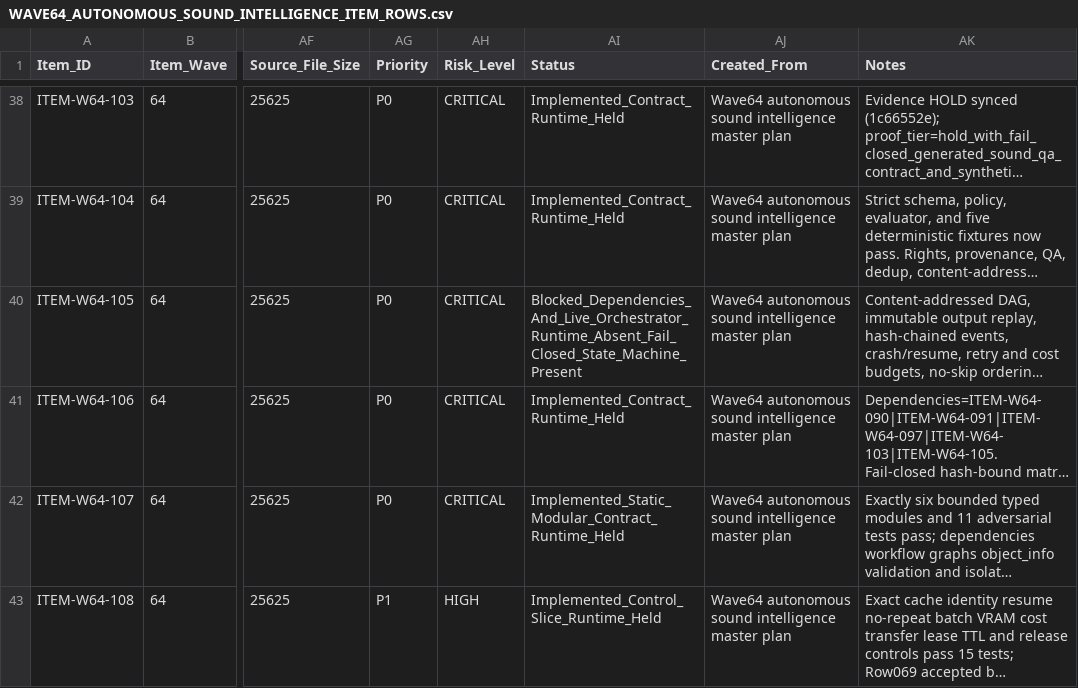
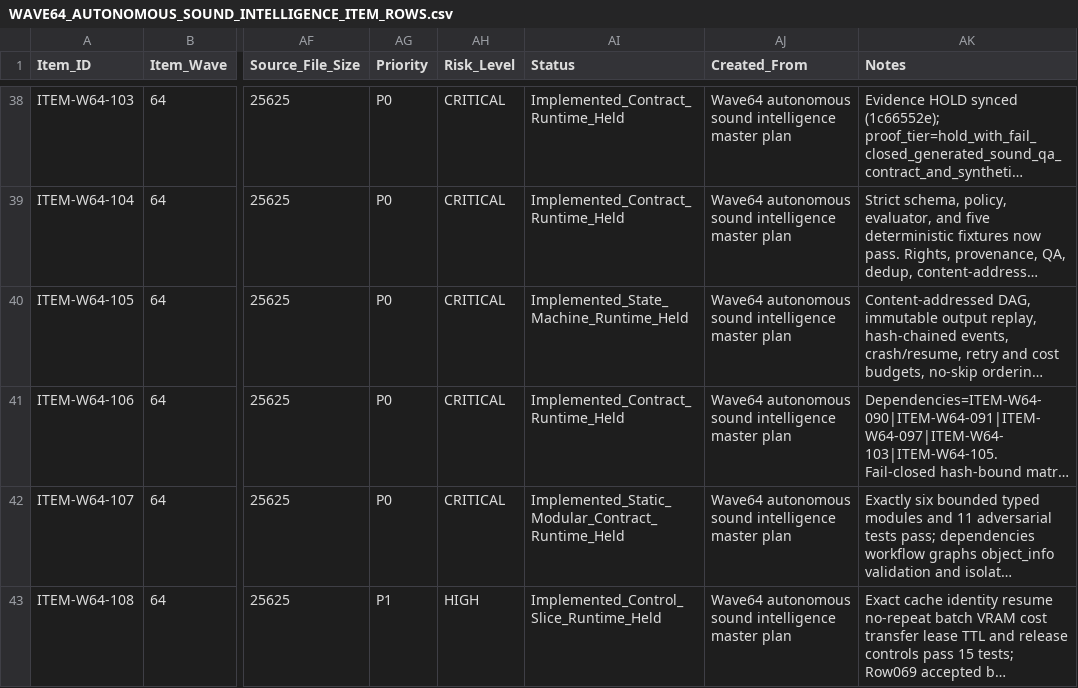
Before and after one commit to KevinSGarrett/Comfy_UI_Main, a CSV file: Plan/Items/Waves/Wave64/WAVE64_AUTONOMOUS_SOUND_INTELLIGENCE_ITEM_ROWS.csv, drawn as a sheet; only a part is shown, gaps mark what is left out; long unchanged cells end in …; the diff names each change by its address in the sheet, - before the commit and + after, or states it on an @@ line.

```diff
--- a/Plan/Items/Waves/Wave64/WAVE64_AUTONOMOUS_SOUND_INTELLIGENCE_ITEM_ROWS.csv
+++ b/Plan/Items/Waves/Wave64/WAVE64_AUTONOMOUS_SOUND_INTELLIGENCE_ITEM_ROWS.csv
-AI40 (Status): Blocked_Dependencies_And_Live_Orchestrator_Runtime_Absent_Fail_Closed_State_Machine_Present
+AI40 (Status): Implemented_State_Machine_Runtime_Held
```
Also changed, not shown: Plan/Tracker/Waves/Wave64/WAVE64_AUTONOMOUS_SOUND_INTELLIGENCE_TRACKER_ROWS.csv, 11 other files.
